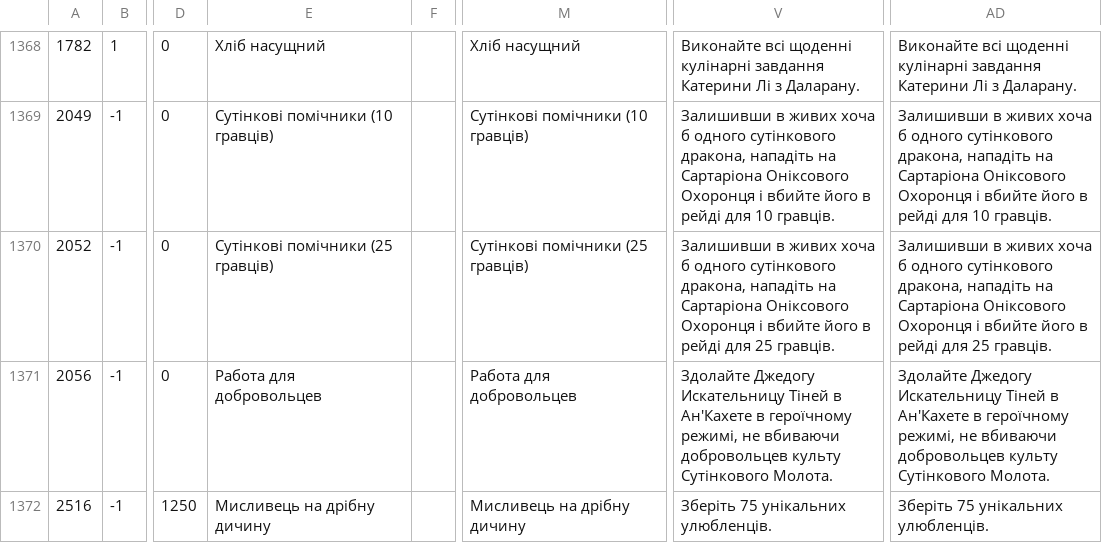
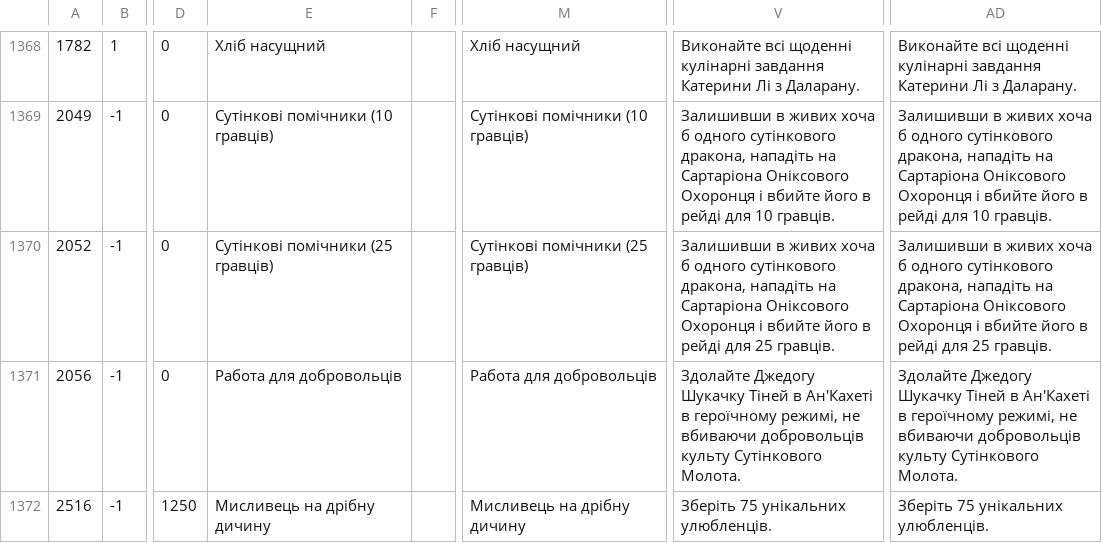
Before and after one commit to chaosua/WoTLK-3.3.5.12340-UA, a CSV file: Achievement.dbc.csv, drawn as a sheet; only a part is shown, gaps mark what is left out; the diff covers the shown part only; the diff names each change by its address in the sheet, - before the commit and + after, or states it on an @@ line.

```diff
--- a/Achievement.dbc.csv
+++ b/Achievement.dbc.csv
-E1371: Работа для добровольцев
+E1371: Работа для добровольців
-M1371: Работа для добровольцев
+M1371: Работа для добровольців
-V1371: Здолайте Джедогу Искательницу Тіней в Ан'Кахете в героїчному режимі, не вбиваючи добровольцев культу Сутінкового…
+V1371: Здолайте Джедогу Шукачку Тіней в Ан'Кахеті в героїчному режимі, не вбиваючи добровольців культу Сутінкового…
-AD1371: Здолайте Джедогу Искательницу Тіней в Ан'Кахете в героїчному режимі, не вбиваючи добровольцев культу Сутінкового…
+AD1371: Здолайте Джедогу Шукачку Тіней в Ан'Кахеті в героїчному режимі, не вбиваючи добровольців культу Сутінкового…
```
Also changed, not shown: 26 edited cells elsewhere in this file, AreaTable.dbc.csv, EmotesTextData.dbc.csv, 15 other files.
